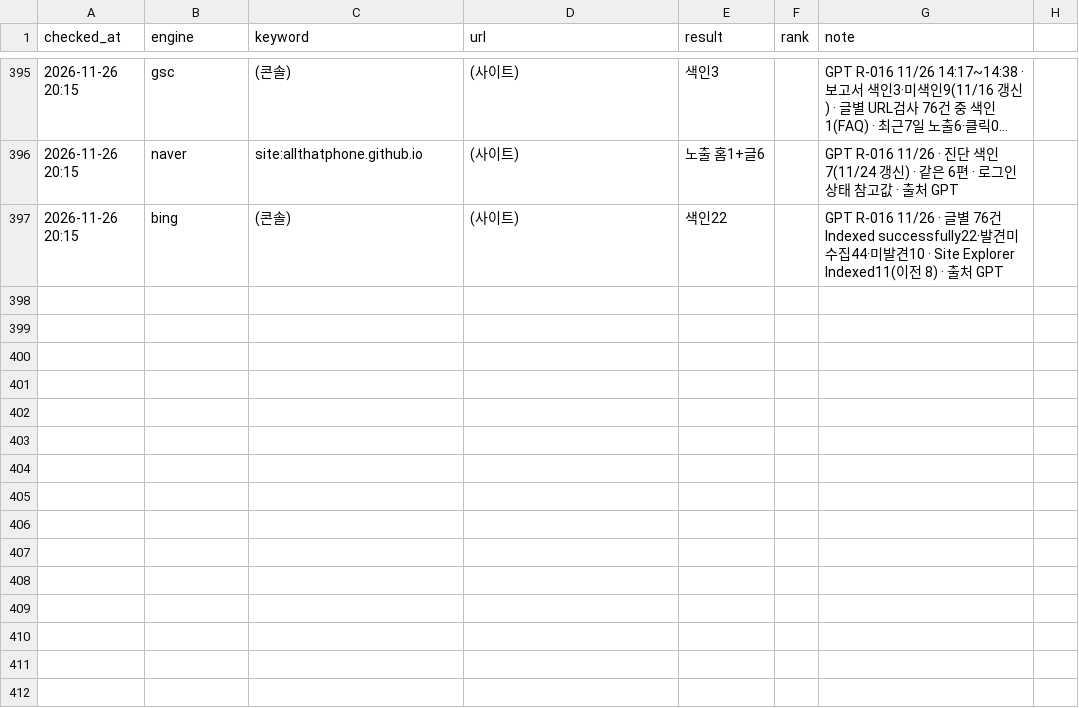
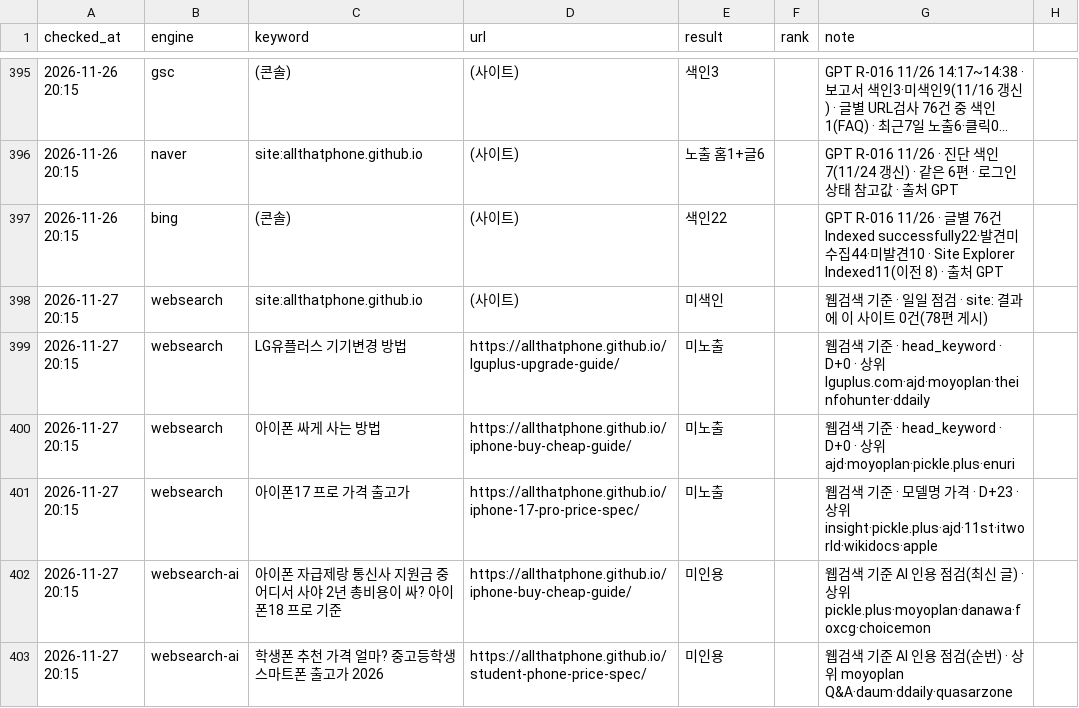
Before and after one commit to allthatphone/allthatphone.github.io, a CSV file: ops/rank-log.csv, drawn as a sheet; only a part is shown, gaps mark what is left out; long unchanged cells end in ….

```diff
--- a/ops/rank-log.csv
+++ b/ops/rank-log.csv
@@ -397 +397,7 @@ checked_at,engine,keyword,url,result,rank,note
 2026-11-26 20:15,bing,(콘솔),(사이트),색인22,,GPT R-016 11/26 · 글별 76건 Indexed successfully22·발견미수집44·미발견10 · Site Explorer Indexed11(이전 8) · 출처 GPT
+2026-11-27 20:15,websearch,site:allthatphone.github.io,(사이트),미색인,,웹검색 기준 · 일일 점검 · site: 결과에 이 사이트 0건(78편 게시)
+2026-11-27 20:15,websearch,LG유플러스 기기변경 방법,https://allthatphone.github.io/lguplus-upgrade-guide/,미노출,,웹검색 기준 · head_keyword · D+0 · 상위 lguplus.com·ajd·moyoplan·theinfohunter·ddaily
+2026-11-27 20:15,websearch,아이폰 싸게 사는 방법,https://allthatphone.github.io/iphone-buy-cheap-guide/,미노출,,웹검색 기준 · head_keyword · D+0 · 상위 ajd·moyoplan·pickle.plus·enuri
+2026-11-27 20:15,websearch,아이폰17 프로 가격 출고가,https://allthatphone.github.io/iphone-17-pro-price-spec/,미노출,,웹검색 기준 · 모델명 가격 · D+23 · 상위 insight·pickle.plus·ajd·11st·itworld·wikidocs·apple
+2026-11-27 20:15,websearch-ai,아이폰 자급제랑 통신사 지원금 중 어디서 사야 2년 총비용이 싸? 아이폰18 프로 기준,https://allthatphone.github.io/iphone-buy-cheap-guide/,미인용,,웹검색 기준 AI 인용 점검(최신 글) · 상위 pickle.plus·moyoplan·danawa·foxcg·choicemon
+2026-11-27 20:15,websearch-ai,학생폰 추천 가격 얼마? 중고등학생 스마트폰 출고가 2026,https://allthatphone.github.io/student-phone-price-spec/,미인용,,웹검색 기준 AI 인용 점검(순번) · 상위 moyoplan Q&A·daum·ddaily·quasarzone
```
Also changed, not shown: 1 other file.
